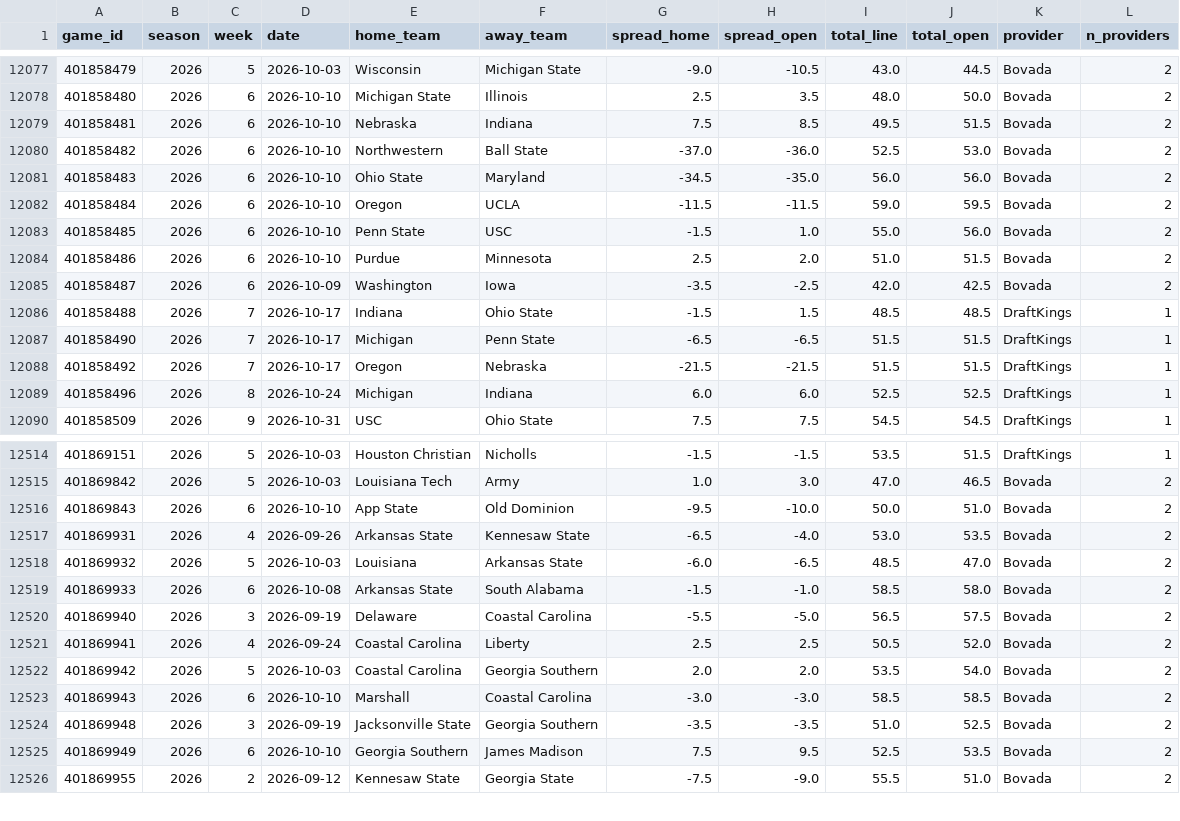
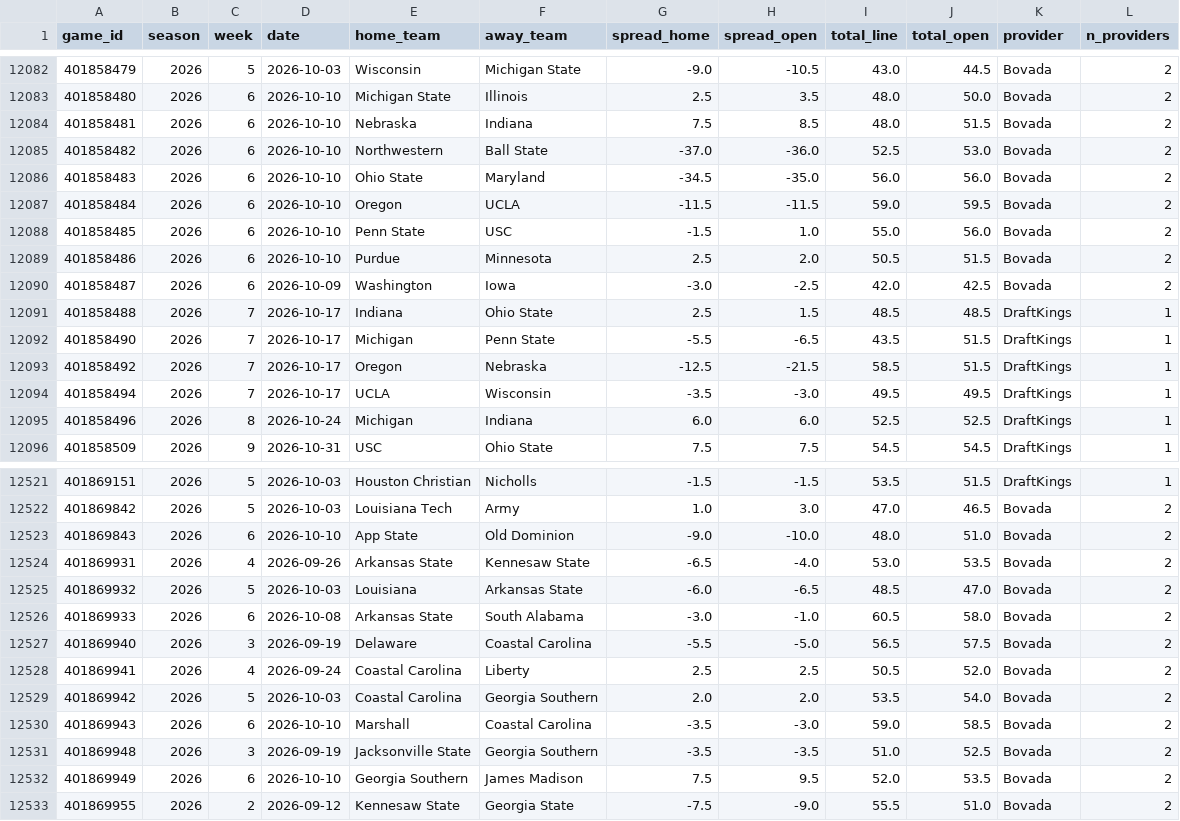
Before and after one commit to shawnmcgee/degenpredicts, a CSV file: data/cfb/lines.csv, drawn as a sheet; only a part is shown, gaps mark what is left out; the diff covers the shown part only.

```diff
--- a/data/cfb/lines.csv
+++ b/data/cfb/lines.csv
@@ -12078,3 +12083,3 @@ game_id,season,week,date,home_team,away_team,spread_home,spread_open,total_line,
 401858480,2026,6,2026-10-10,Michigan State,Illinois,2.5,3.5,48.0,50.0,Bovada,2
-401858481,2026,6,2026-10-10,Nebraska,Indiana,7.5,8.5,49.5,51.5,Bovada,2
+401858481,2026,6,2026-10-10,Nebraska,Indiana,7.5,8.5,48.0,51.5,Bovada,2
 401858482,2026,6,2026-10-10,Northwestern,Ball State,-37.0,-36.0,52.5,53.0,Bovada,2
@@ -12083,7 +12088,8 @@ game_id,season,week,date,home_team,away_team,spread_home,spread_open,total_line,
 401858485,2026,6,2026-10-10,Penn State,USC,-1.5,1.0,55.0,56.0,Bovada,2
-401858486,2026,6,2026-10-10,Purdue,Minnesota,2.5,2.0,51.0,51.5,Bovada,2
-401858487,2026,6,2026-10-09,Washington,Iowa,-3.5,-2.5,42.0,42.5,Bovada,2
-401858488,2026,7,2026-10-17,Indiana,Ohio State,-1.5,1.5,48.5,48.5,DraftKings,1
-401858490,2026,7,2026-10-17,Michigan,Penn State,-6.5,-6.5,51.5,51.5,DraftKings,1
-401858492,2026,7,2026-10-17,Oregon,Nebraska,-21.5,-21.5,51.5,51.5,DraftKings,1
+401858486,2026,6,2026-10-10,Purdue,Minnesota,2.5,2.0,50.5,51.5,Bovada,2
+401858487,2026,6,2026-10-09,Washington,Iowa,-3.0,-2.5,42.0,42.5,Bovada,2
+401858488,2026,7,2026-10-17,Indiana,Ohio State,2.5,1.5,48.5,48.5,DraftKings,1
+401858490,2026,7,2026-10-17,Michigan,Penn State,-5.5,-6.5,43.5,51.5,DraftKings,1
+401858492,2026,7,2026-10-17,Oregon,Nebraska,-12.5,-21.5,58.5,51.5,DraftKings,1
+401858494,2026,7,2026-10-17,UCLA,Wisconsin,-3.5,-3.0,49.5,49.5,DraftKings,1
 401858496,2026,8,2026-10-24,Michigan,Indiana,6.0,6.0,52.5,52.5,DraftKings,1
@@ -12515,6 +12522,6 @@ game_id,season,week,date,home_team,away_team,spread_home,spread_open,total_line,
 401869842,2026,5,2026-10-03,Louisiana Tech,Army,1.0,3.0,47.0,46.5,Bovada,2
-401869843,2026,6,2026-10-10,App State,Old Dominion,-9.5,-10.0,50.0,51.0,Bovada,2
+401869843,2026,6,2026-10-10,App State,Old Dominion,-9.0,-10.0,48.0,51.0,Bovada,2
 401869931,2026,4,2026-09-26,Arkansas State,Kennesaw State,-6.5,-4.0,53.0,53.5,Bovada,2
 401869932,2026,5,2026-10-03,Louisiana,Arkansas State,-6.0,-6.5,48.5,47.0,Bovada,2
-401869933,2026,6,2026-10-08,Arkansas State,South Alabama,-1.5,-1.0,58.5,58.0,Bovada,2
+401869933,2026,6,2026-10-08,Arkansas State,South Alabama,-3.0,-1.0,60.5,58.0,Bovada,2
 401869940,2026,3,2026-09-19,Delaware,Coastal Carolina,-5.5,-5.0,56.5,57.5,Bovada,2
@@ -12522,5 +12529,5 @@ game_id,season,week,date,home_team,away_team,spread_home,spread_open,total_line,
 401869942,2026,5,2026-10-03,Coastal Carolina,Georgia Southern,2.0,2.0,53.5,54.0,Bovada,2
-401869943,2026,6,2026-10-10,Marshall,Coastal Carolina,-3.0,-3.0,58.5,58.5,Bovada,2
+401869943,2026,6,2026-10-10,Marshall,Coastal Carolina,-3.5,-3.0,59.0,58.5,Bovada,2
 401869948,2026,3,2026-09-19,Jacksonville State,Georgia Southern,-3.5,-3.5,51.0,52.5,Bovada,2
-401869949,2026,6,2026-10-10,Georgia Southern,James Madison,7.5,9.5,52.5,53.5,Bovada,2
+401869949,2026,6,2026-10-10,Georgia Southern,James Madison,7.5,9.5,52.0,53.5,Bovada,2
 401869955,2026,2,2026-09-12,Kennesaw State,Georgia State,-7.5,-9.0,55.5,51.0,Bovada,2
```
Also changed, not shown: 6 added rows and 44 edited cells elsewhere in this file, data/cfb/results.csv, docs/cfb/results.csv, 5 other files.
